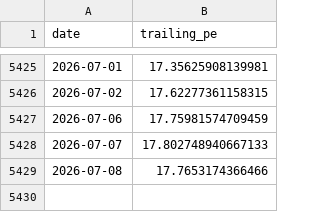
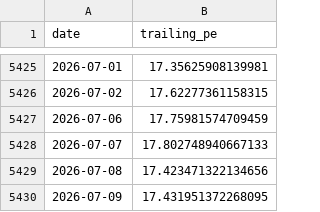
Before and after one commit to AlphaLabX1/forward-pe-viewer, a CSV file: data/trailing/20520_financials.csv, drawn as a sheet; only a part is shown, gaps mark what is left out.

```diff
--- a/data/trailing/20520_financials.csv
+++ b/data/trailing/20520_financials.csv
@@ -5428,2 +5428,3 @@ date,trailing_pe
 2026-07-07,17.802748940667133
-2026-07-08,17.7653174366466
+2026-07-08,17.423471322134656
+2026-07-09,17.431951372268095
```
Also changed, not shown: data/20518_communication_services.csv, data/20520_financials.csv, 27 other files.
